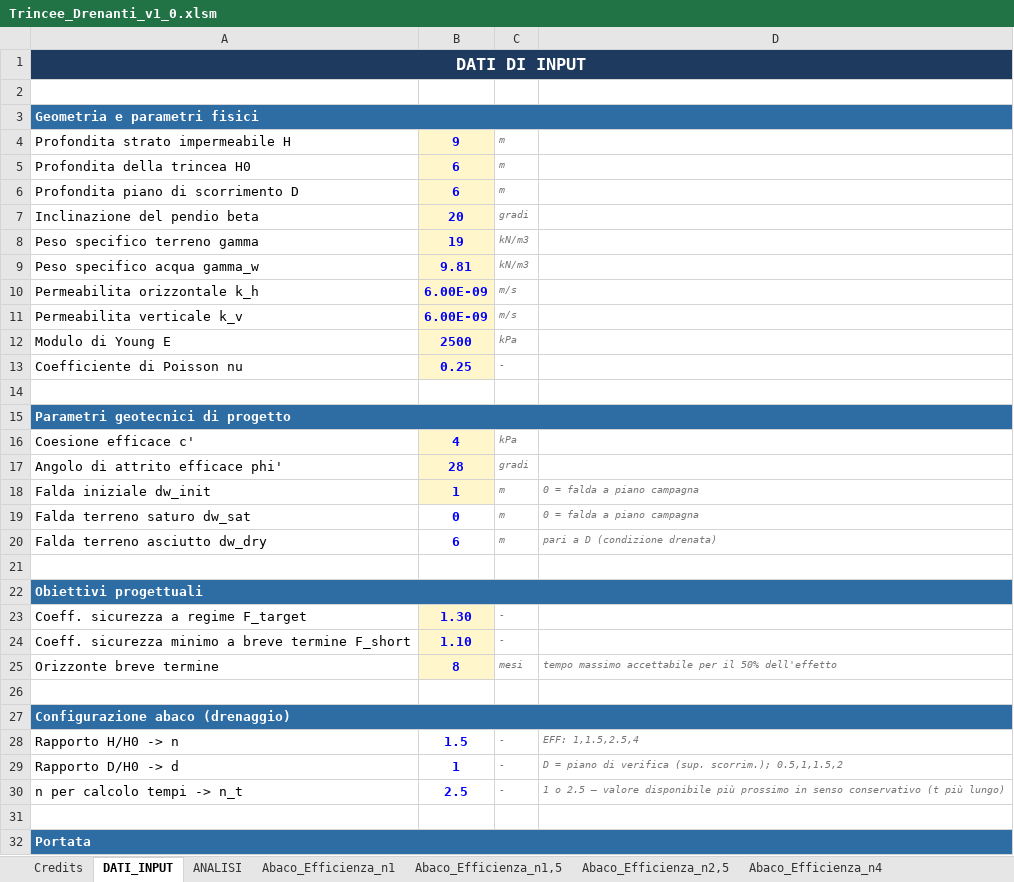
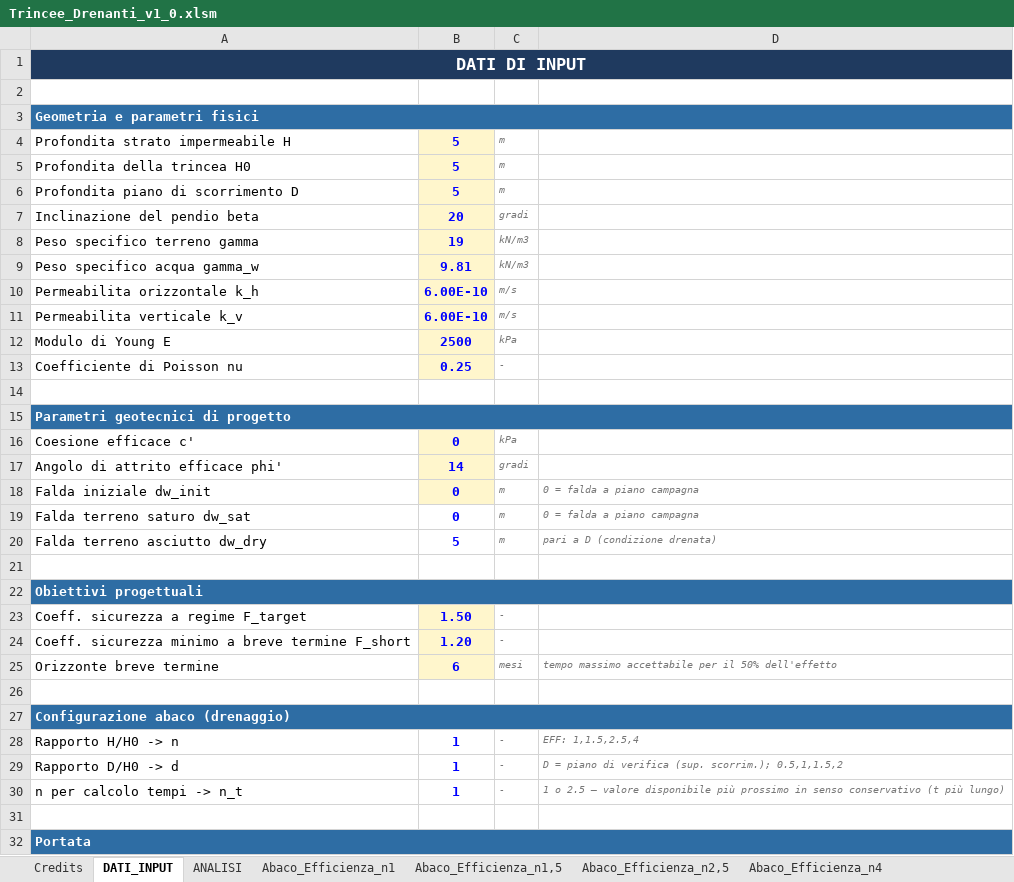
Before and after one commit to FraJoMen/franciscojmendez_Risorse, an Excel workbook: articolo_06_trincee-drenanti-foglio/Trincee_Drenanti_v1_0.xlsm, sheet DATI_INPUT, drawn as a sheet; only a part is shown; values as stored, in another font and other column widths than the file's, no borders; the diff names each change by its address in the sheet, - before the commit and + after, or states it on an @@ line.

```diff
--- a/articolo_06_trincee-drenanti-foglio/Trincee_Drenanti_v1_0.xlsm (sheet DATI_INPUT)
+++ b/articolo_06_trincee-drenanti-foglio/Trincee_Drenanti_v1_0.xlsm (sheet DATI_INPUT)
-B4: 9
+B4: 5
-B5:B6: 6
+B5:B6: 5
-B10:B11: 6.00E-09
+B10:B11: 6.00E-10
-B16: 4
+B16: 0
-B17: 28
+B17: 14
-B18: 1
+B18: 0
-B20: 6
+B20: 5
-B23: 1.30
+B23: 1.50
-B24: 1.10
+B24: 1.20
-B25: 8
+B25: 6
-B28: 1.5
+B28: 1
-B30: 2.5
+B30: 1
```
Also changed, not shown: sheet ANALISI, sheet Abaco_Efficienza_n2,5, sheet Abaco_Tempi_T50-n2,5, sheet Abaco_Tempi_T90-n2,5, sheet Abaco_Efficienza_n4, sheet Abaco_Efficienza_n1,5, 4 more sheets, charts or pictures, 11 other files.
